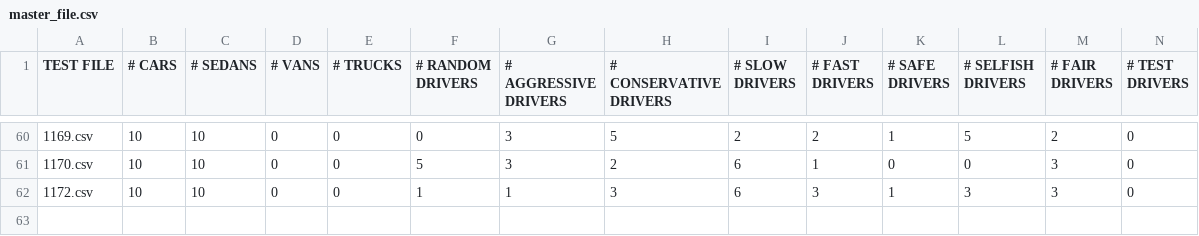
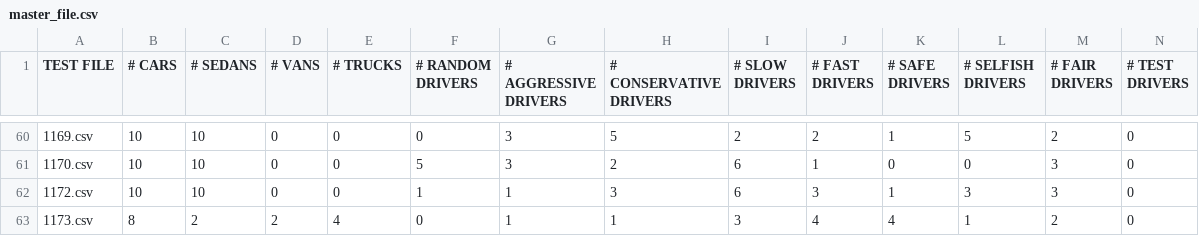
Before and after one commit to kushxg/go-with-the-flow-2015, a CSV file: master_file.csv, drawn as a sheet; only a part is shown, gaps mark what is left out; rows hold the shown columns only; the diff names each change by its address in the sheet, - before the commit and + after, or states it on an @@ line.

```diff
--- a/master_file.csv
+++ b/master_file.csv
+row 63: 1173.csv | 8 | 2 | 2 | 4 | 0 | 1 | 1 | 3 | 4 | 4 | 1 | 2 | 0
```
Also changed, not shown: 1 other file.
